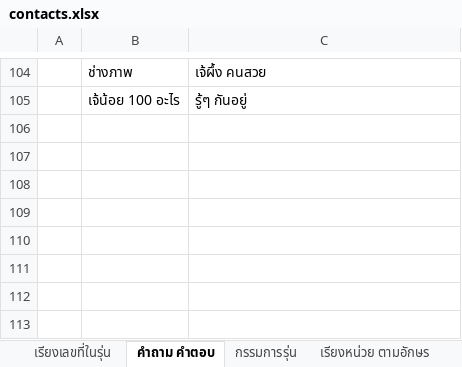
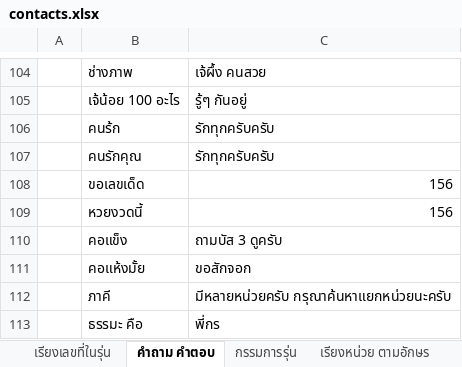
Before and after one commit to chanachai4965/line-bot156, an Excel workbook: data/contacts.xlsx, sheet คำถาม คำตอบ, drawn as a sheet; only a part is shown, gaps mark what is left out; values as stored, in another font and other column widths than the file's, no borders; the diff names each change by its address in the sheet, - before the commit and + after, or states it on an @@ line.

Commit message:
Add files via upload

```diff
--- a/data/contacts.xlsx (sheet คำถาม คำตอบ)
+++ b/data/contacts.xlsx (sheet คำถาม คำตอบ)
+row 106:  | คนร้ก | รักทุกครับครับ
+row 107:  | คนรักคุณ | รักทุกครับครับ
+row 108:  | ขอเลขเด็ด | 156
+row 109:  | หวยงวดนี้ | 156
+row 110:  | คอแข็ง | ถามบัส 3 ดูครับ
+row 111:  | คอแห้งมั้ย | ขอสักจอก
+row 112:  | ภาคี | มีหลายหน่วยครับ กรุณาค้นหาแยกหน่วยนะครับ
+row 113:  | ธรรมะ คือ | พี่กร
```
Also changed, not shown: sheet เรียงเลขที่ในรุ่น.
